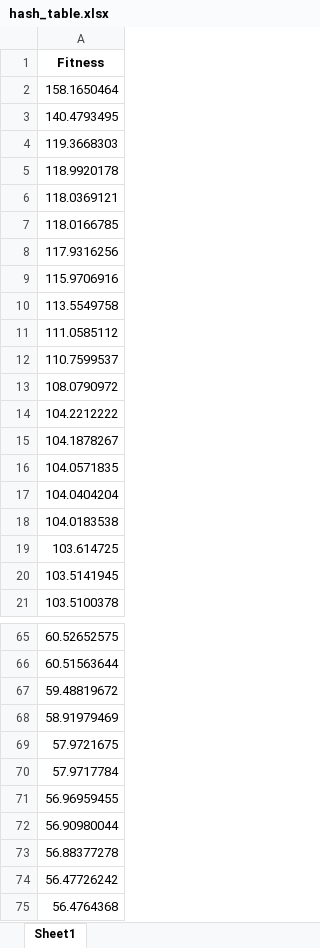
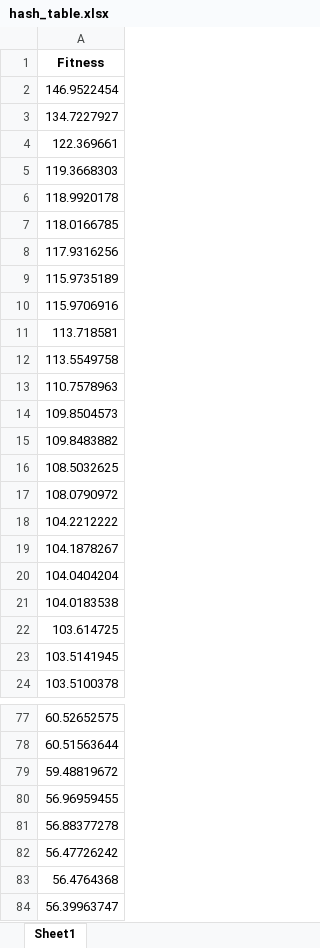
Before and after one commit to PedroVic12/Repopulation-With-Elite-Set, an Excel workbook: src/DashboardApp/hash_table.xlsx, sheet Sheet1, drawn as a sheet; only a part is shown, gaps mark what is left out; the shorter side is filled out with more unchanged rows; values as stored, in another font and other column widths than the file's, no borders; removed rows and columns are numbered as before the commit, all else as after; the diff covers the shown part only; the diff names each change by its address in the sheet, - before the commit and + after, or states it on an @@ line.

```diff
--- a/src/DashboardApp/hash_table.xlsx (sheet Sheet1)
+++ b/src/DashboardApp/hash_table.xlsx (sheet Sheet1)
-A2: 158.1650464
+A2: 146.9522454
-A3: 140.4793495
+A3: 134.7227927
+row 4: 122.369661
-row 6: 118.0369121
+row 9: 115.9735189
+row 11: 113.718581
-A13: 111.0585112
+A13: 110.7578963
-A14: 110.7599537
+A14: 109.8504573
+row 15: 109.8483882
+row 16: 108.5032625
-row 16: 104.0571835
-row 68: 58.91979469
-row 69: 57.9721675
-row 70: 57.9717784
-row 72: 56.90980044
```
Also changed, not shown: 31 added rows, 30 removed rows and 11 edited cells elsewhere in this sheet, src/output/pop_final.xlsx, src/output/results_consolidados.xlsx, 16 other files.
